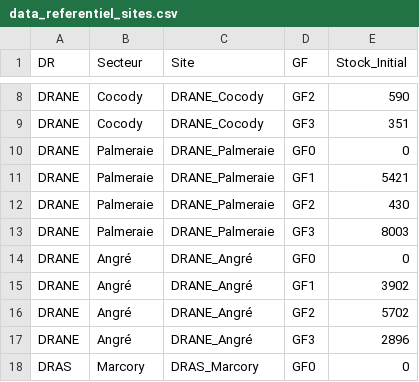
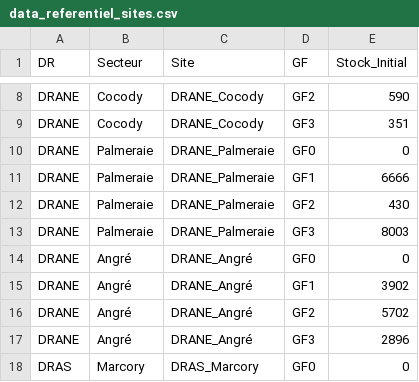
Before and after one commit to gnahoua1991/suivi_reco, a CSV file: data_referentiel_sites.csv, drawn as a sheet; only a part is shown, gaps mark what is left out.

```diff
--- a/data_referentiel_sites.csv
+++ b/data_referentiel_sites.csv
@@ -10,3 +10,3 @@ DRANE,Cocody,DRANE_Cocody,GF3,351
 DRANE,Palmeraie,DRANE_Palmeraie,GF0,0
-DRANE,Palmeraie,DRANE_Palmeraie,GF1,5421
+DRANE,Palmeraie,DRANE_Palmeraie,GF1,6666
 DRANE,Palmeraie,DRANE_Palmeraie,GF2,430
```
Also changed, not shown: data_suivi_recodification.csv.
